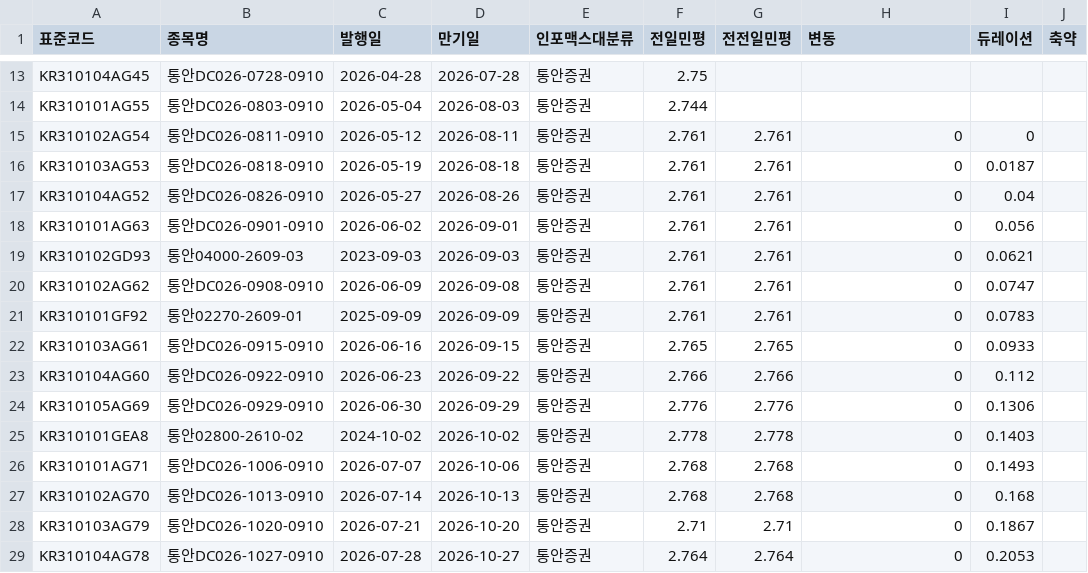
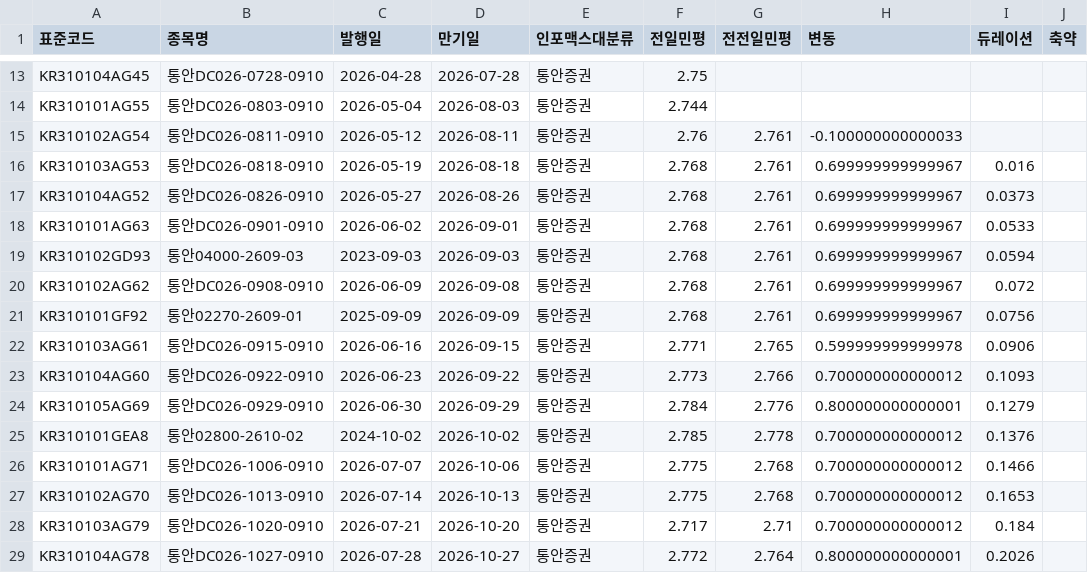
Before and after one commit to kriskang02-max/market_db_dashboard, a CSV file: bond_db_msb.csv, drawn as a sheet; only a part is shown, gaps mark what is left out; the diff covers the shown part only.

```diff
--- a/bond_db_msb.csv
+++ b/bond_db_msb.csv
@@ -14,16 +14,16 @@ KR310104AG45,통안DC026-0728-0910,2026-04-28,2026-07-28,통안증권,2.75,,,,
 KR310101AG55,통안DC026-0803-0910,2026-05-04,2026-08-03,통안증권,2.744,,,,
-KR310102AG54,통안DC026-0811-0910,2026-05-12,2026-08-11,통안증권,2.761,2.761,0,0,
-KR310103AG53,통안DC026-0818-0910,2026-05-19,2026-08-18,통안증권,2.761,2.761,0,0.0187,
-KR310104AG52,통안DC026-0826-0910,2026-05-27,2026-08-26,통안증권,2.761,2.761,0,0.04,
-KR310101AG63,통안DC026-0901-0910,2026-06-02,2026-09-01,통안증권,2.761,2.761,0,0.056,
-KR310102GD93,통안04000-2609-03,2023-09-03,2026-09-03,통안증권,2.761,2.761,0,0.0621,
-KR310102AG62,통안DC026-0908-0910,2026-06-09,2026-09-08,통안증권,2.761,2.761,0,0.0747,
-KR310101GF92,통안02270-2609-01,2025-09-09,2026-09-09,통안증권,2.761,2.761,0,0.0783,
-KR310103AG61,통안DC026-0915-0910,2026-06-16,2026-09-15,통안증권,2.765,2.765,0,0.0933,
-KR310104AG60,통안DC026-0922-0910,2026-06-23,2026-09-22,통안증권,2.766,2.766,0,0.112,
-KR310105AG69,통안DC026-0929-0910,2026-06-30,2026-09-29,통안증권,2.776,2.776,0,0.1306,
-KR310101GEA8,통안02800-2610-02,2024-10-02,2026-10-02,통안증권,2.778,2.778,0,0.1403,
-KR310101AG71,통안DC026-1006-0910,2026-07-07,2026-10-06,통안증권,2.768,2.768,0,0.1493,
-KR310102AG70,통안DC026-1013-0910,2026-07-14,2026-10-13,통안증권,2.768,2.768,0,0.168,
-KR310103AG79,통안DC026-1020-0910,2026-07-21,2026-10-20,통안증권,2.71,2.71,0,0.1867,
-KR310104AG78,통안DC026-1027-0910,2026-07-28,2026-10-27,통안증권,2.764,2.764,0,0.2053,
+KR310102AG54,통안DC026-0811-0910,2026-05-12,2026-08-11,통안증권,2.76,2.761,-0.100000000000033,,
+KR310103AG53,통안DC026-0818-0910,2026-05-19,2026-08-18,통안증권,2.768,2.761,0.699999999999967,0.016,
+KR310104AG52,통안DC026-0826-0910,2026-05-27,2026-08-26,통안증권,2.768,2.761,0.699999999999967,0.0373,
+KR310101AG63,통안DC026-0901-0910,2026-06-02,2026-09-01,통안증권,2.768,2.761,0.699999999999967,0.0533,
+KR310102GD93,통안04000-2609-03,2023-09-03,2026-09-03,통안증권,2.768,2.761,0.699999999999967,0.0594,
+KR310102AG62,통안DC026-0908-0910,2026-06-09,2026-09-08,통안증권,2.768,2.761,0.699999999999967,0.072,
+KR310101GF92,통안02270-2609-01,2025-09-09,2026-09-09,통안증권,2.768,2.761,0.699999999999967,0.0756,
+KR310103AG61,통안DC026-0915-0910,2026-06-16,2026-09-15,통안증권,2.771,2.765,0.599999999999978,0.0906,
+KR310104AG60,통안DC026-0922-0910,2026-06-23,2026-09-22,통안증권,2.773,2.766,0.700000000000012,0.1093,
+KR310105AG69,통안DC026-0929-0910,2026-06-30,2026-09-29,통안증권,2.784,2.776,0.800000000000001,0.1279,
+KR310101GEA8,통안02800-2610-02,2024-10-02,2026-10-02,통안증권,2.785,2.778,0.700000000000012,0.1376,
+KR310101AG71,통안DC026-1006-0910,2026-07-07,2026-10-06,통안증권,2.775,2.768,0.700000000000012,0.1466,
+KR310102AG70,통안DC026-1013-0910,2026-07-14,2026-10-13,통안증권,2.775,2.768,0.700000000000012,0.1653,
+KR310103AG79,통안DC026-1020-0910,2026-07-21,2026-10-20,통안증권,2.717,2.71,0.700000000000012,0.184,
+KR310104AG78,통안DC026-1027-0910,2026-07-28,2026-10-27,통안증권,2.772,2.764,0.800000000000001,0.2026,
```
Also changed, not shown: 74 edited cells elsewhere in this file, bond_db_ktb.csv, 4 other files.
